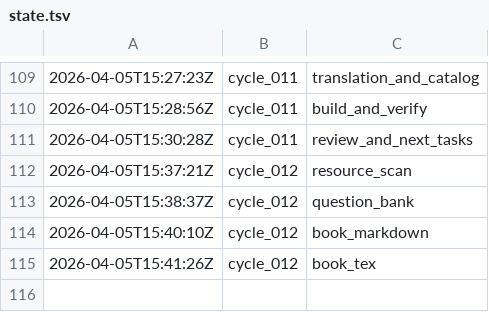
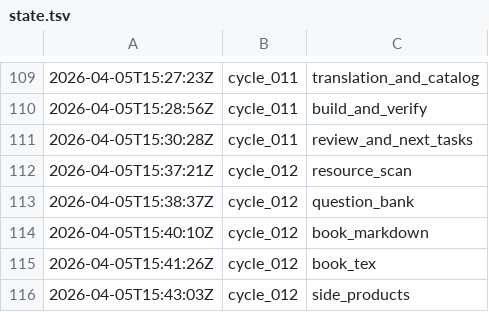
Before and after one commit to lachlanchen/LazyEarn, a TSV file: references/wealth-engine/state.tsv, drawn as a sheet; only a part is shown, gaps mark what is left out.

Commit message:
wealth refinery: cycle_012 round 06 readme_sync

```diff
--- a/references/wealth-engine/state.tsv
+++ b/references/wealth-engine/state.tsv
@@ -115 +115,2 @@
 2026-04-05T15:41:26Z	cycle_012	book_tex
+2026-04-05T15:43:03Z	cycle_012	side_products
```
Also changed, not shown: 6 other files.
